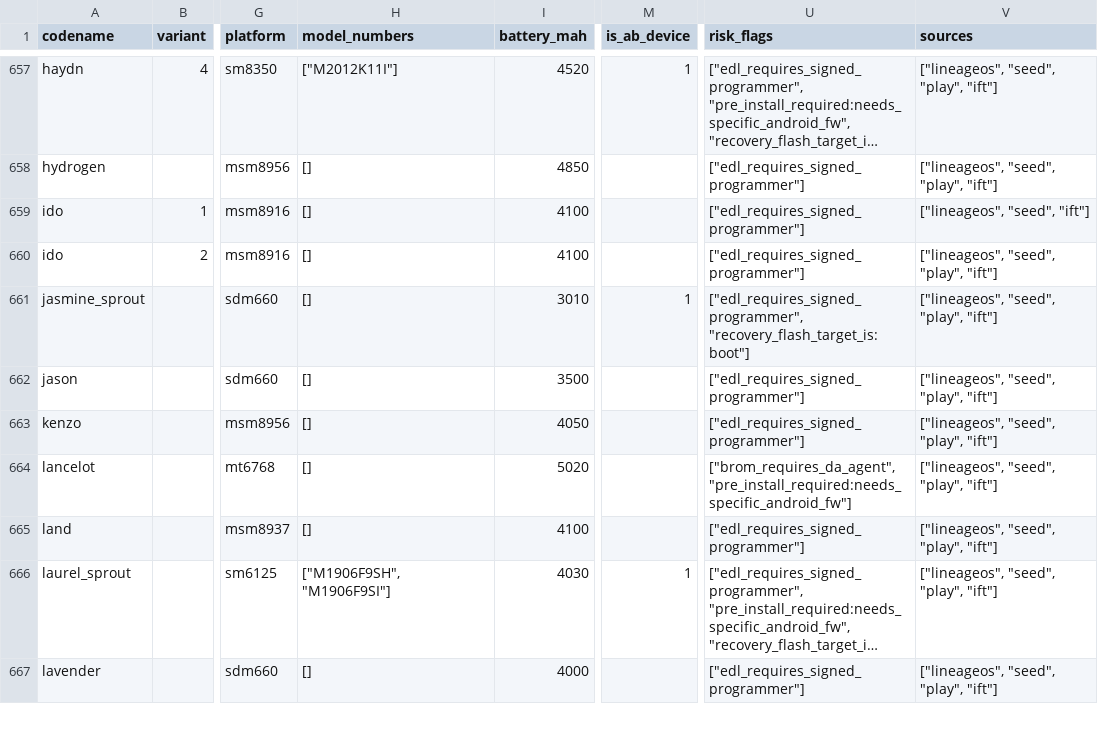
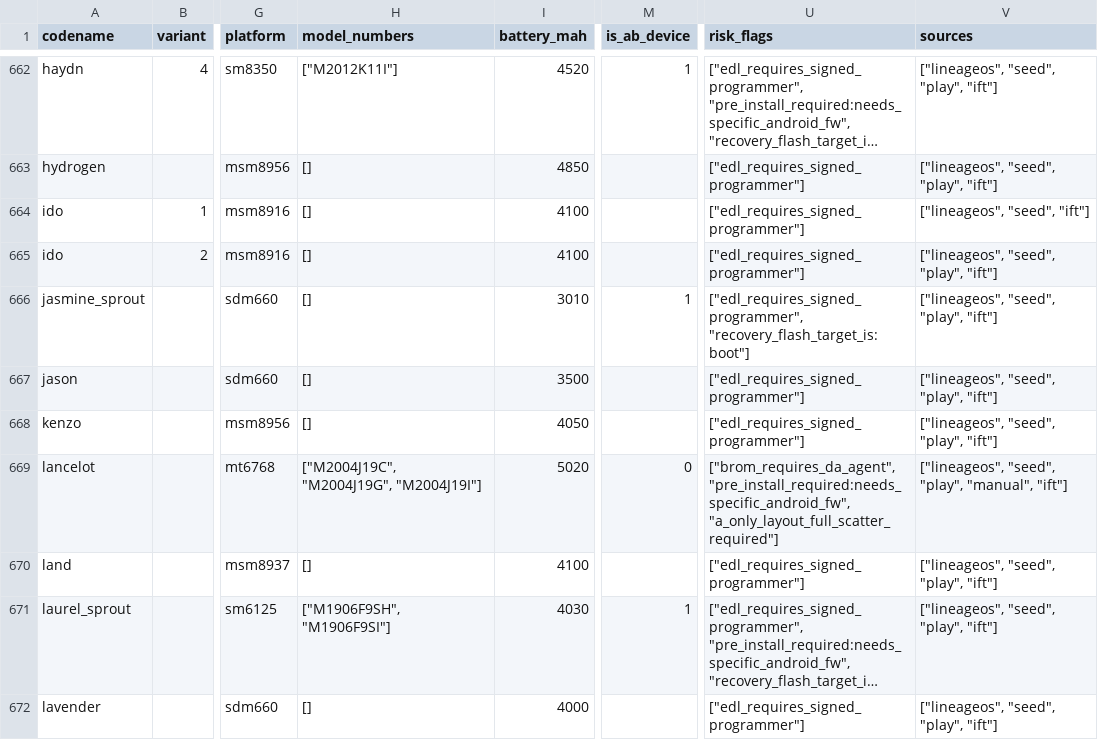
Before and after one commit to jorgeramos2708/fixmyphone, a CSV file: packages/device-db/data/out/devices.csv, drawn as a sheet; only a part is shown, gaps mark what is left out; long unchanged cells end in …; addresses are those after the commit; the diff covers the shown part only; the diff names each change by its address in the sheet, - before the commit and + after, or states it on an @@ line.

```diff
--- a/packages/device-db/data/out/devices.csv
+++ b/packages/device-db/data/out/devices.csv
-H669 (model_numbers): []
+H669 (model_numbers): ["M2004J19C", "M2004J19G", "M2004J19I"]
-M669 (is_ab_device): (empty)
+M669 (is_ab_device): 0
-U669 (risk_flags): ["brom_requires_da_agent", "pre_install_required:needs_specific_android_fw"]
+U669 (risk_flags): ["brom_requires_da_agent", "pre_install_required:needs_specific_android_fw", "a_only_layout_full_scatter_required"]
-V669 (sources): ["lineageos", "seed", "play", "ift"]
+V669 (sources): ["lineageos", "seed", "play", "manual", "ift"]
```
Also changed, not shown: 6 added rows elsewhere in this file, 14 other files.
